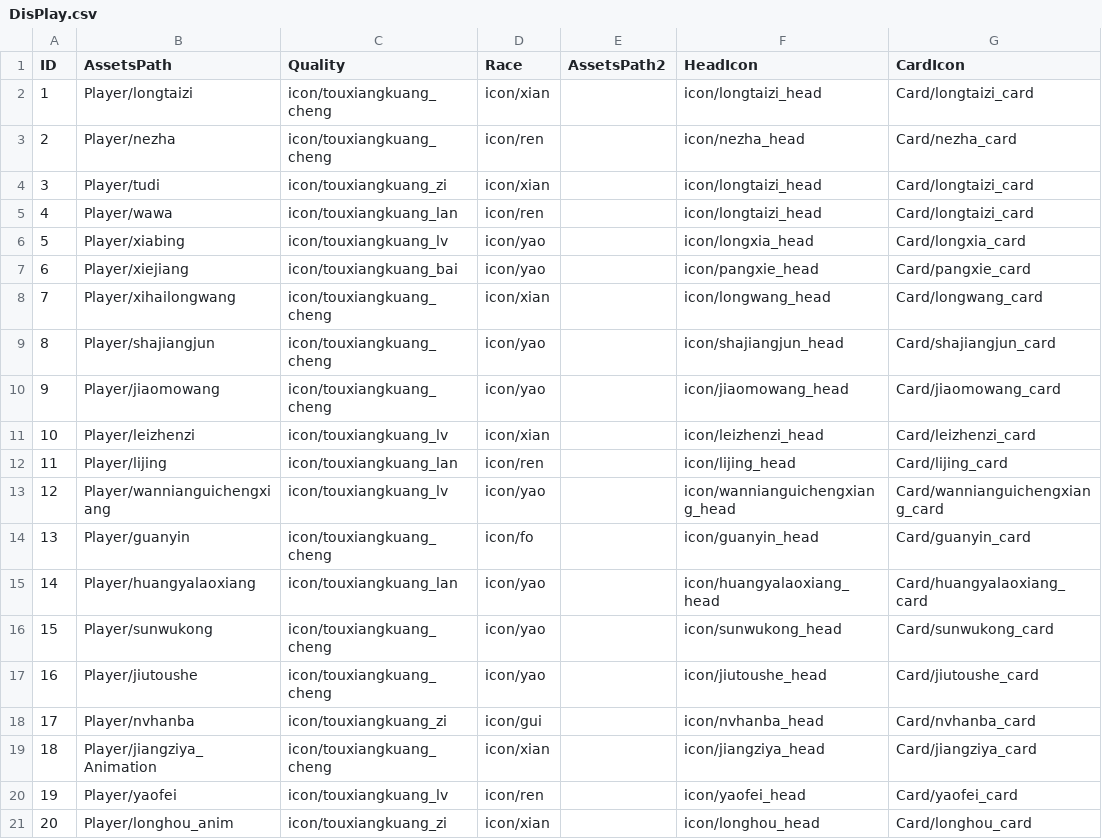
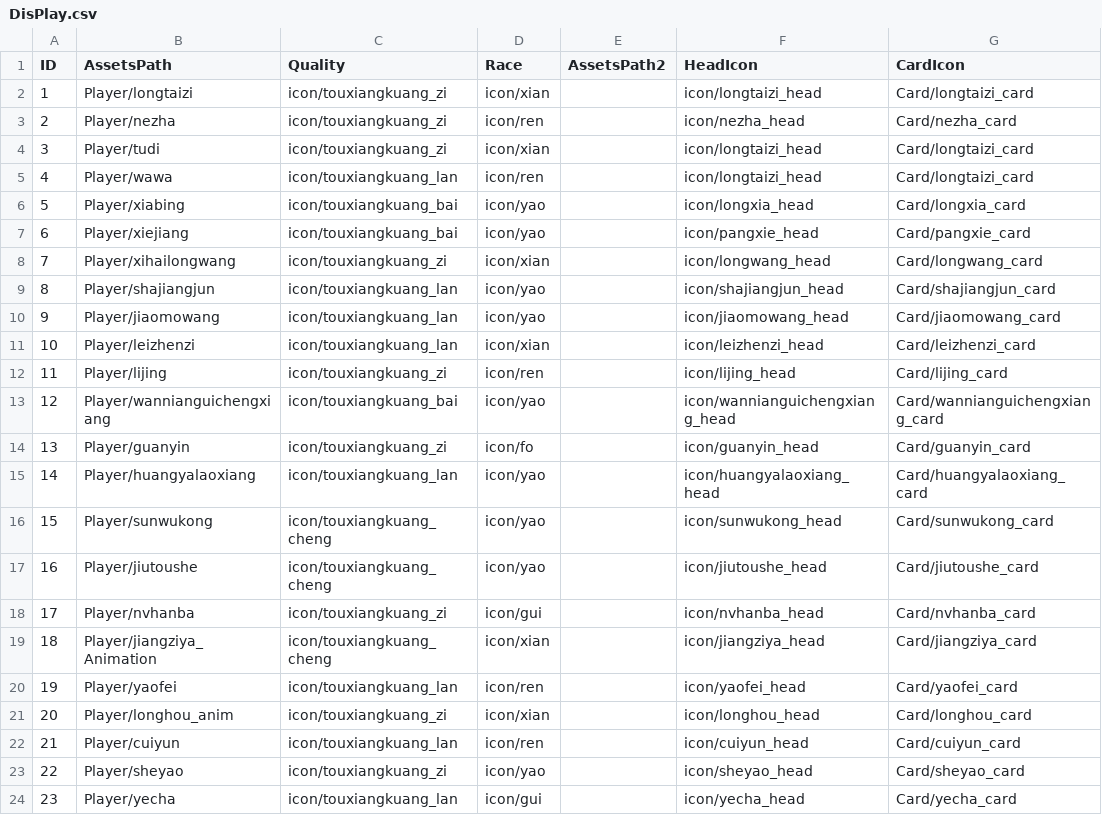
Before and after one commit to kevinnewkevin/xiyou, a CSV file: trunk/config/tables/DisPlay.csv, drawn as a sheet; only a part is shown; the shorter side is filled out with more unchanged rows; the diff names each change by its address in the sheet, - before the commit and + after, or states it on an @@ line.

```diff
--- a/trunk/config/tables/DisPlay.csv
+++ b/trunk/config/tables/DisPlay.csv
-C2:C3 (Quality): icon/touxiangkuang_cheng
+C2:C3 (Quality): icon/touxiangkuang_zi
-C6 (Quality): icon/touxiangkuang_lv
+C6 (Quality): icon/touxiangkuang_bai
-C8 (Quality): icon/touxiangkuang_cheng
+C8 (Quality): icon/touxiangkuang_zi
-C9:C10 (Quality): icon/touxiangkuang_cheng
+C9:C10 (Quality): icon/touxiangkuang_lan
-C11 (Quality): icon/touxiangkuang_lv
+C11 (Quality): icon/touxiangkuang_lan
-C12 (Quality): icon/touxiangkuang_lan
+C12 (Quality): icon/touxiangkuang_zi
-C13 (Quality): icon/touxiangkuang_lv
+C13 (Quality): icon/touxiangkuang_bai
-C14 (Quality): icon/touxiangkuang_cheng
+C14 (Quality): icon/touxiangkuang_zi
-C20 (Quality): icon/touxiangkuang_lv
+C20 (Quality): icon/touxiangkuang_lan
```
Also changed, not shown: trunk/config/tables/Cardclose.csv, trunk/config/tables/Item.csv.
